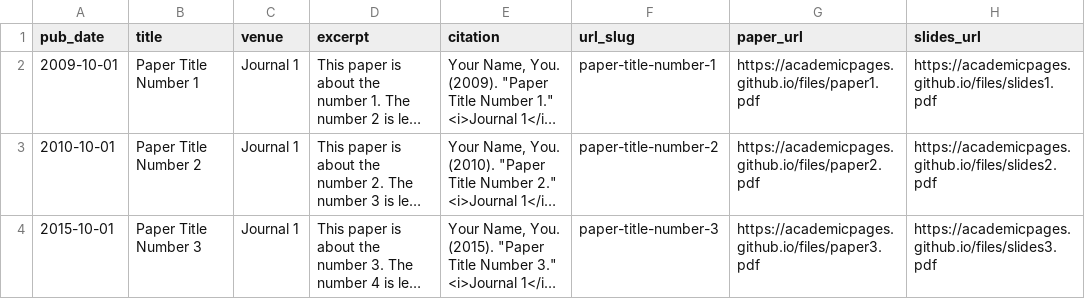
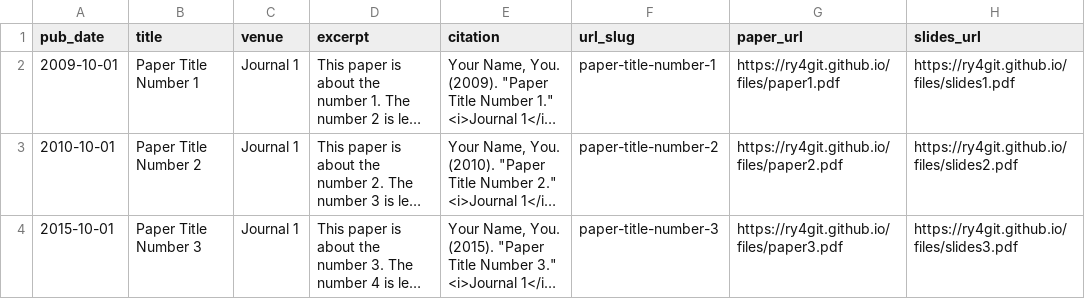
Before and after one commit to RY4GIT/ry4git.github.io, a TSV file: docs/markdown_generator/publications.tsv, drawn as a sheet; long unchanged cells end in …; the diff names each change by its address in the sheet, - before the commit and + after, or states it on an @@ line.

```diff
--- a/docs/markdown_generator/publications.tsv
+++ b/docs/markdown_generator/publications.tsv
-G2 (paper_url): https://academicpages.github.io/files/paper1.pdf
+G2 (paper_url): https://ry4git.github.io/files/paper1.pdf
-H2 (slides_url): https://academicpages.github.io/files/slides1.pdf
+H2 (slides_url): https://ry4git.github.io/files/slides1.pdf
-G3 (paper_url): https://academicpages.github.io/files/paper2.pdf
+G3 (paper_url): https://ry4git.github.io/files/paper2.pdf
-H3 (slides_url): https://academicpages.github.io/files/slides2.pdf
+H3 (slides_url): https://ry4git.github.io/files/slides2.pdf
-G4 (paper_url): https://academicpages.github.io/files/paper3.pdf
+G4 (paper_url): https://ry4git.github.io/files/paper3.pdf
-H4 (slides_url): https://academicpages.github.io/files/slides3.pdf
+H4 (slides_url): https://ry4git.github.io/files/slides3.pdf
```
Also changed, not shown: docs/markdown_generator/publications.csv, 23 other files.
